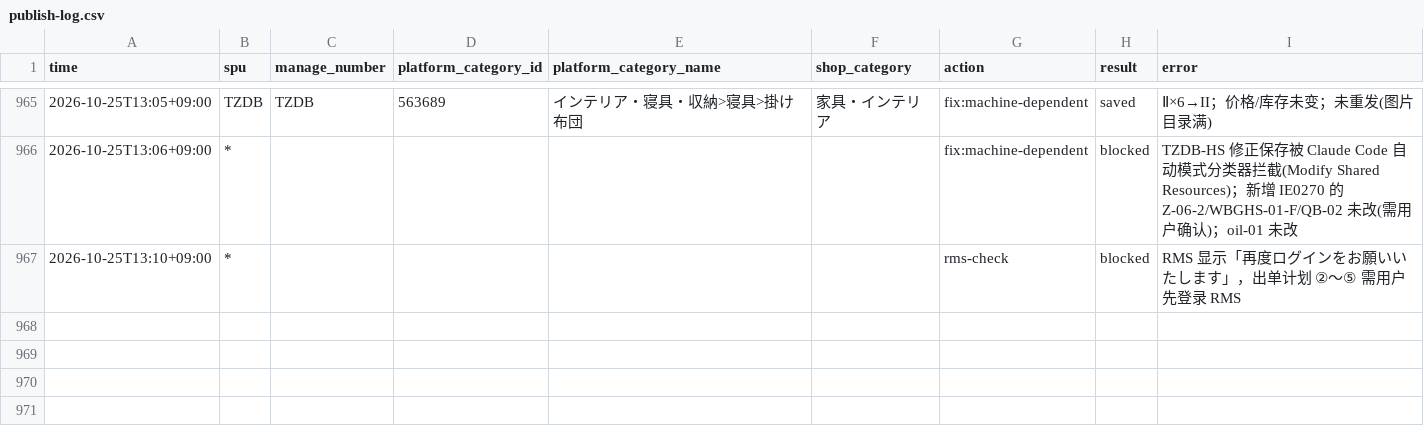
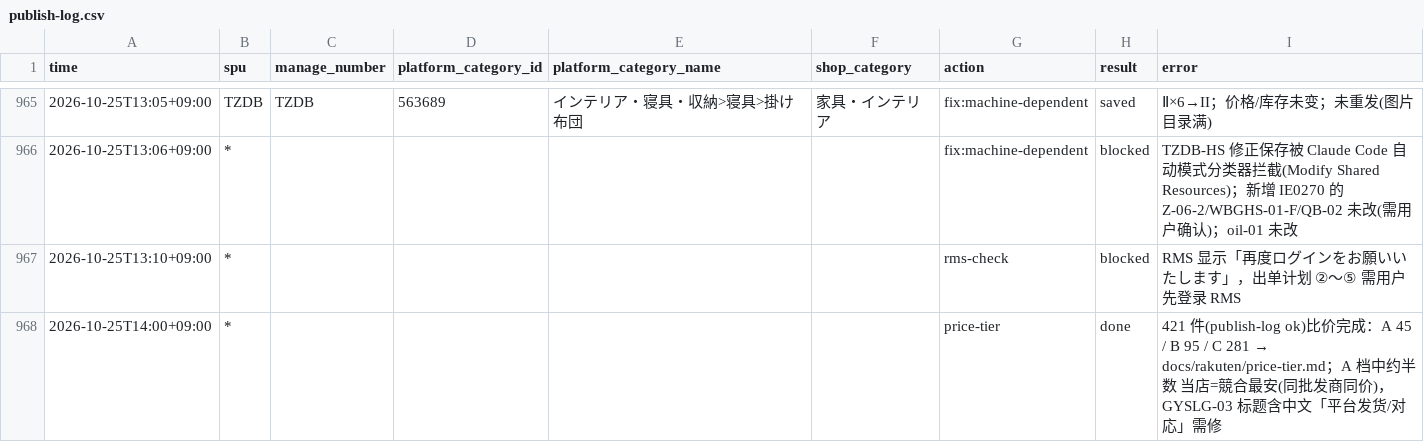
Before and after one commit to maxinjian1/jianpanerp, a CSV file: docs/rakuten/publish-log.csv, drawn as a sheet; only a part is shown, gaps mark what is left out; the diff names each change by its address in the sheet, - before the commit and + after, or states it on an @@ line.

```diff
--- a/docs/rakuten/publish-log.csv
+++ b/docs/rakuten/publish-log.csv
+row 968: 2026-10-25T14:00+09:00 | * |  |  |  |  | price-tier | done | 421 件(publish-log ok)比价完成：A 45 / B 95 / C 281 → docs/rakuten/price-tier.md；A 档中约半数 当店=競合最安(同批发商同价)，GYSLG-03 标题含中文「平台发货/对応」需修
```
Also changed, not shown: 1 other file.
